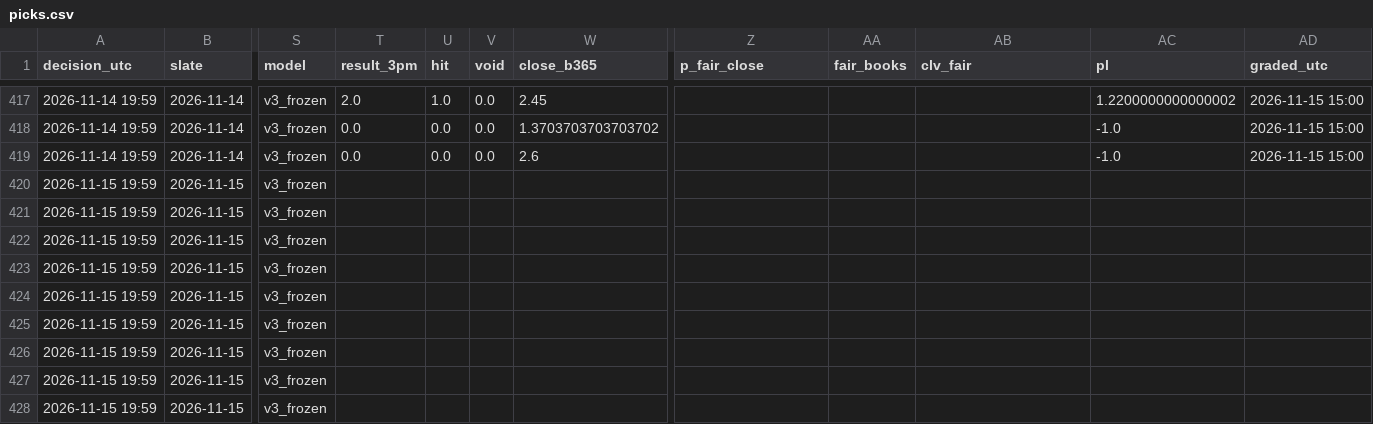
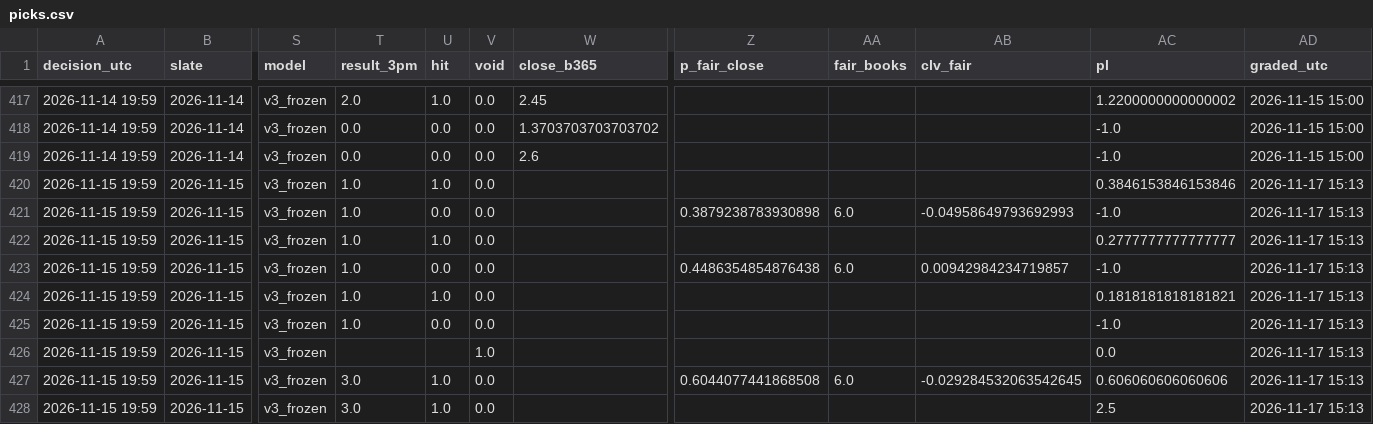
Before and after one commit to kanyewestlover55/beat_ye_bookie, a CSV file: data/paper/picks.csv, drawn as a sheet; only a part is shown, gaps mark what is left out; the diff covers the shown part only; the diff names each change by its address in the sheet, - before the commit and + after, or states it on an @@ line.

Commit message:
paper trading 2026-11-17T15:13Z

```diff
--- a/data/paper/picks.csv
+++ b/data/paper/picks.csv
-T420:T425 (result_3pm): (empty)
+T420:T425 (result_3pm): 1.0
-U420 (hit): (empty)
+U420 (hit): 1.0
-V420:V425 (void): (empty)
+V420:V425 (void): 0.0
-AC420 (pl): (empty)
+AC420 (pl): 0.3846153846153846
-AD420:AD428 (graded_utc): (empty)
+AD420:AD428 (graded_utc): 2026-11-17 15:13
-U421 (hit): (empty)
+U421 (hit): 0.0
-Z421 (p_fair_close): (empty)
+Z421 (p_fair_close): 0.3879238783930898
-AA421 (fair_books): (empty)
+AA421 (fair_books): 6.0
-AB421 (clv_fair): (empty)
+AB421 (clv_fair): -0.04958649793692993
-AC421 (pl): (empty)
+AC421 (pl): -1.0
-U422 (hit): (empty)
+U422 (hit): 1.0
-AC422 (pl): (empty)
+AC422 (pl): 0.2777777777777777
-U423 (hit): (empty)
+U423 (hit): 0.0
-Z423 (p_fair_close): (empty)
+Z423 (p_fair_close): 0.4486354854876438
-AA423 (fair_books): (empty)
+AA423 (fair_books): 6.0
-AB423 (clv_fair): (empty)
+AB423 (clv_fair): 0.00942984234719857
-AC423 (pl): (empty)
+AC423 (pl): -1.0
-U424 (hit): (empty)
+U424 (hit): 1.0
-AC424 (pl): (empty)
+AC424 (pl): 0.1818181818181821
-U425 (hit): (empty)
+U425 (hit): 0.0
-AC425 (pl): (empty)
+AC425 (pl): -1.0
-V426 (void): (empty)
+V426 (void): 1.0
-AC426 (pl): (empty)
+AC426 (pl): 0.0
-T427:T428 (result_3pm): (empty)
+T427:T428 (result_3pm): 3.0
-U427:U428 (hit): (empty)
+U427:U428 (hit): 1.0
-V427:V428 (void): (empty)
+V427:V428 (void): 0.0
-Z427 (p_fair_close): (empty)
+Z427 (p_fair_close): 0.6044077441868508
-AA427 (fair_books): (empty)
+AA427 (fair_books): 6.0
-AB427 (clv_fair): (empty)
+AB427 (clv_fair): -0.029284532063542645
-AC427 (pl): (empty)
+AC427 (pl): 0.606060606060606
-AC428 (pl): (empty)
+AC428 (pl): 2.5
```
Also changed, not shown: 81 edited cells elsewhere in this file, 2 other files.
